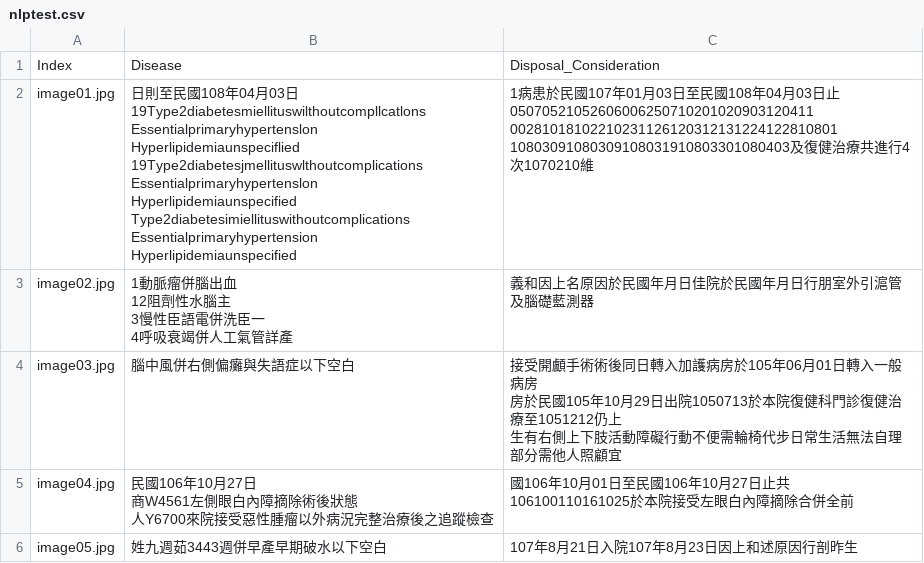
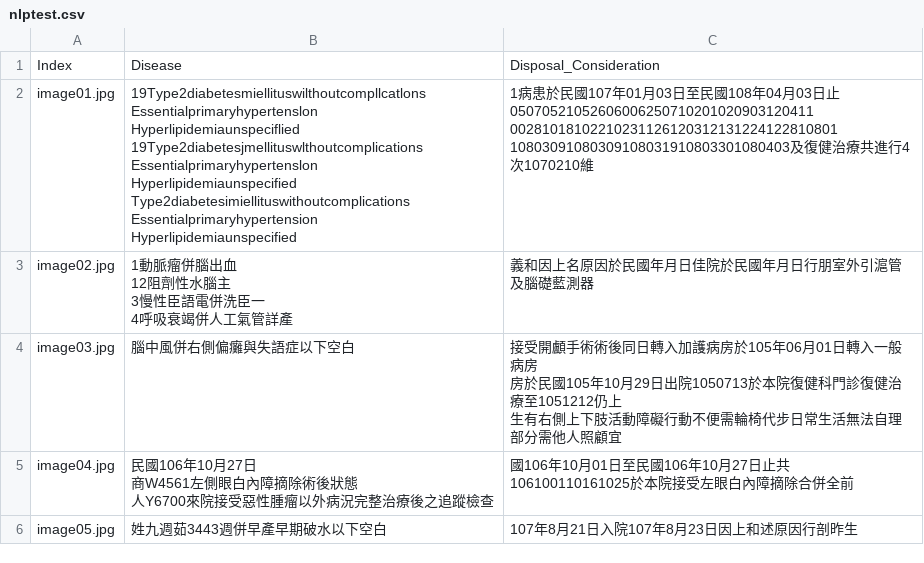
Before and after one commit to ekils/OCR-Inspection, a CSV file: 3.nlptest檔案/nlptest.csv, drawn as a sheet.

Commit message:
Add files via upload

```diff
--- a/3.nlptest檔案/nlptest.csv
+++ b/3.nlptest檔案/nlptest.csv
@@ -1,17 +1,16 @@
 Index,Disease,Disposal_Consideration
-image01.jpg,"日則至民國108年04月03日
-19Type2diabetesmiellituswilthoutcompllcatlons
-Essentialprimaryhypertenslon
-Hyperlipidemiaunspeciflied
-19Type2diabetesjmellituswlthoutcomplications
-Essentialprimaryhypertenslon
-Hyperlipidemiaunspecified
-Type2diabetesimiellituswithoutcomplications
-Essentialprimaryhypertension
-Hyperlipidemiaunspecified
-","1病患於民國107年01月03日至民國108年04月03日止
-05070521052606006250710201020903120411
-00281018102210231126120312131224122810801
-10803091080309108031910803301080403及復健治療共進行4次1070210維
-"
+image01.jpg,"19Type2diabetesmiellituswilthoutcompllcatlons
+Essentialprimaryhypertenslon
+Hyperlipidemiaunspeciflied
+19Type2diabetesjmellituswlthoutcomplications
+Essentialprimaryhypertenslon
+Hyperlipidemiaunspecified
+Type2diabetesimiellituswithoutcomplications
+Essentialprimaryhypertension
+Hyperlipidemiaunspecified
+","1病患於民國107年01月03日至民國108年04月03日止
+05070521052606006250710201020903120411
+00281018102210231126120312131224122810801
+10803091080309108031910803301080403及復健治療共進行4次1070210維
+"
 image02.jpg,"1動脈瘤併腦出血
```
